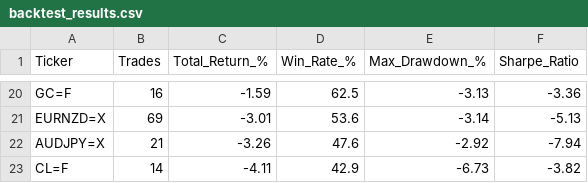
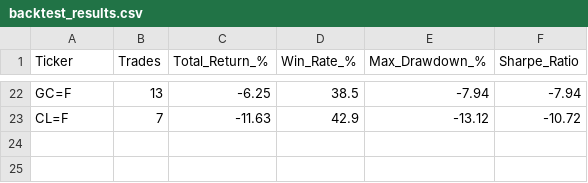
Before and after one commit to victorlemasi/HMM-CODE, a CSV file: backtest_results.csv, drawn as a sheet; only a part is shown, gaps mark what is left out; removed rows and columns are numbered as before the commit, all else as after; the diff covers the shown part only; the diff names each change by its address in the sheet, - before the commit and + after, or states it on an @@ line.

```diff
--- a/backtest_results.csv
+++ b/backtest_results.csv
-B22 (Trades): 16
+B22 (Trades): 13
-C22 (Total_Return_%): -1.59
+C22 (Total_Return_%): -6.25
-D22 (Win_Rate_%): 62.5
+D22 (Win_Rate_%): 38.5
-E22 (Max_Drawdown_%): -3.13
+E22 (Max_Drawdown_%): -7.94
-F22 (Sharpe_Ratio): -3.36
+F22 (Sharpe_Ratio): -7.94
-row 21: EURNZD=X | 69 | -3.01 | 53.6 | -3.14 | -5.13
-row 22: AUDJPY=X | 21 | -3.26 | 47.6 | -2.92 | -7.94
-B23 (Trades): 14
+B23 (Trades): 7
-C23 (Total_Return_%): -4.11
+C23 (Total_Return_%): -11.63
-E23 (Max_Drawdown_%): -6.73
+E23 (Max_Drawdown_%): -13.12
-F23 (Sharpe_Ratio): -3.82
+F23 (Sharpe_Ratio): -10.72
```
Also changed, not shown: 11 added rows, 9 removed rows and 45 edited cells elsewhere in this file, 2 other files.
